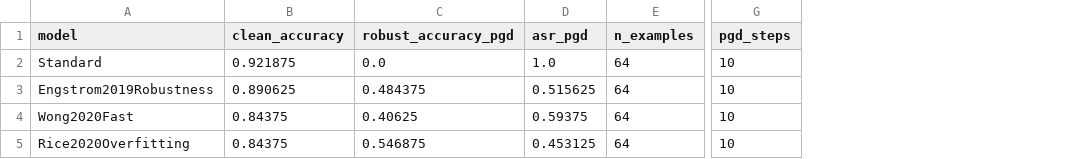
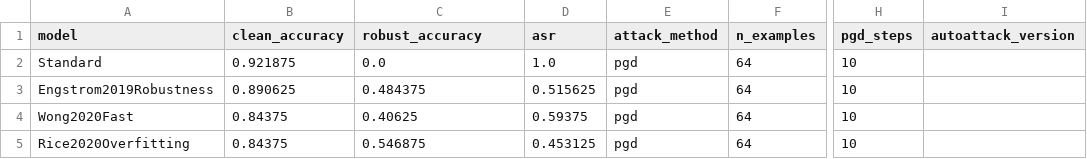
Before and after one commit to JesseLemeer/MRP-Sem_2-Group_8, a CSV file: saved_outputs/asr_results.csv, drawn as a sheet; only a part is shown, gaps mark what is left out; the diff names each change by its address in the sheet, - before the commit and + after, or states it on an @@ line.

```diff
--- a/saved_outputs/asr_results.csv
+++ b/saved_outputs/asr_results.csv
+column E (attack_method), rows 2-5: all pgd
+column I (autoattack_version), empty
-C1: robust_accuracy_pgd
+C1: robust_accuracy
-D1: asr_pgd
+D1: asr
```
Also changed, not shown: saved_outputs/gaas_results.csv, saved_outputs/model_info.csv, 34 other files.
